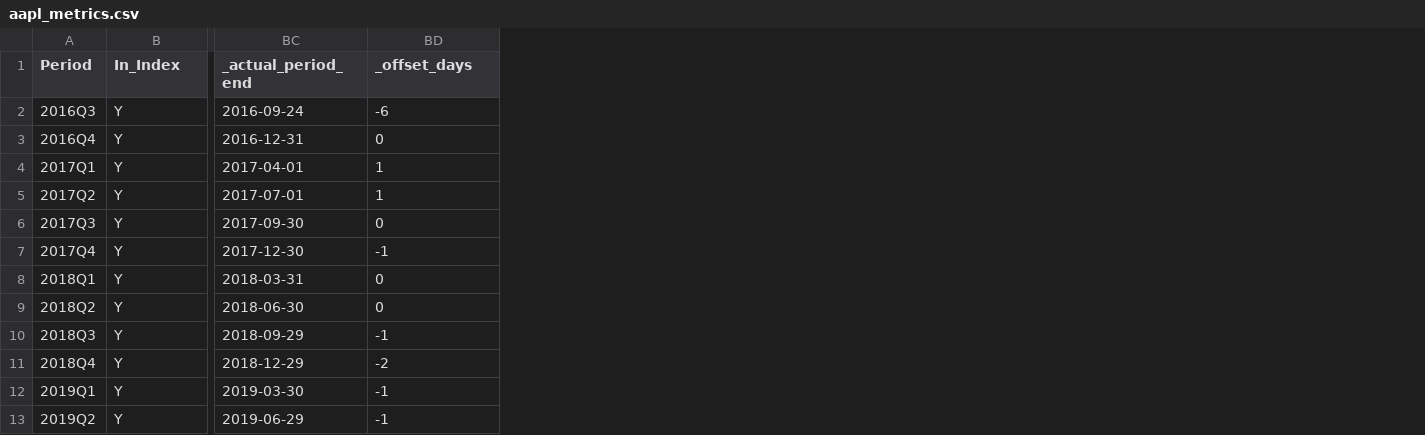
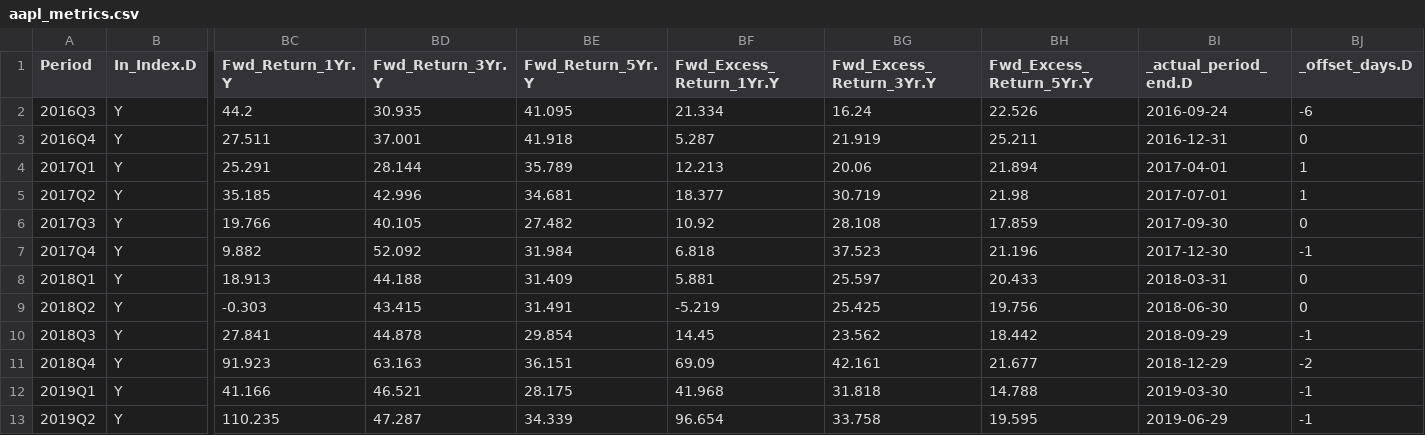
Before and after one commit to samd633/iu_finance, a CSV file: aapl_metrics.csv, drawn as a sheet; only a part is shown, gaps mark what is left out; addresses are those after the commit; the diff names each change by its address in the sheet, - before the commit and + after, or states it on an @@ line.

```diff
--- a/aapl_metrics.csv
+++ b/aapl_metrics.csv
+column BC (Fwd_Return_1Yr.Y), rows 2-13: 44.2 | 27.511 | 25.291 | 35.185 | 19.766 | 9.882 | 18.913 | -0.303 | 27.841 | 91.923 | 41.166 | 110.235
+column BD (Fwd_Return_3Yr.Y), rows 2-13: 30.935 | 37.001 | 28.144 | 42.996 | 40.105 | 52.092 | 44.188 | 43.415 | 44.878 | 63.163 | 46.521 | 47.287
+column BE (Fwd_Return_5Yr.Y), rows 2-13: 41.095 | 41.918 | 35.789 | 34.681 | 27.482 | 31.984 | 31.409 | 31.491 | 29.854 | 36.151 | 28.175 | 34.339
+column BF (Fwd_Excess_Return_1Yr.Y), rows 2-13: 21.334 | 5.287 | 12.213 | 18.377 | 10.92 | 6.818 | 5.881 | -5.219 | 14.45 | 69.09 | 41.968 | 96.654
+column BG (Fwd_Excess_Return_3Yr.Y), rows 2-13: 16.24 | 21.919 | 20.06 | 30.719 | 28.108 | 37.523 | 25.597 | 25.425 | 23.562 | 42.161 | 31.818 | 33.758
+column BH (Fwd_Excess_Return_5Yr.Y), rows 2-13: 22.526 | 25.211 | 21.894 | 21.98 | 17.859 | 21.196 | 20.433 | 19.756 | 18.442 | 21.677 | 14.788 | 19.595
-B1: In_Index
+B1: In_Index.D
-BI1: _actual_period_end
+BI1: _actual_period_end.D
-BJ1: _offset_days
+BJ1: _offset_days.D
```
Also changed, not shown: 2 other files.
